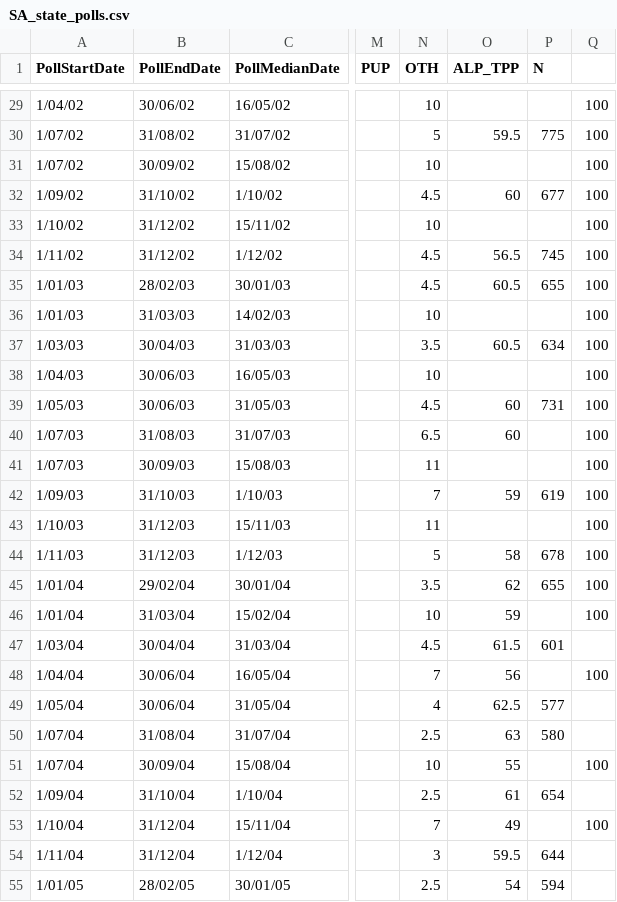
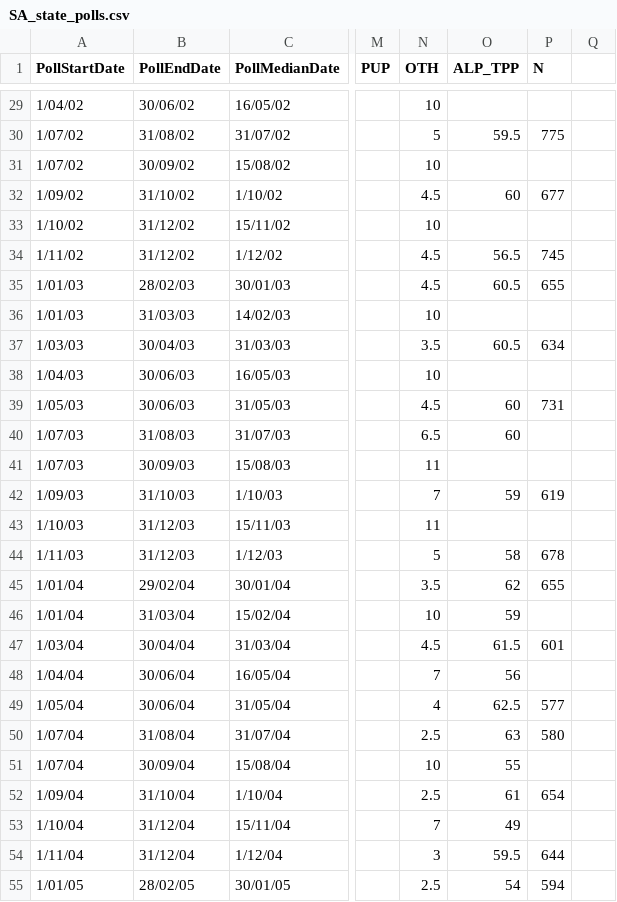
Before and after one commit to clintonboys/emma-chisit, a CSV file: polling_data/SA_state_polls.csv, drawn as a sheet; only a part is shown, gaps mark what is left out; the diff covers the shown part only; the diff names each change by its address in the sheet, - before the commit and + after, or states it on an @@ line.

```diff
--- a/polling_data/SA_state_polls.csv
+++ b/polling_data/SA_state_polls.csv
-Q29:Q46: 100
+Q29:Q46: (empty)
-Q48: 100
+Q48: (empty)
-Q51: 100
+Q51: (empty)
-Q53: 100
+Q53: (empty)
```
Also changed, not shown: 21 removed rows and 64 edited cells elsewhere in this file, polling_data/NSW_state_polls.csv, polling_data/QLD_state_polls.csv, 8 other files.
